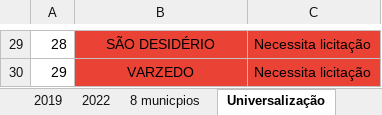
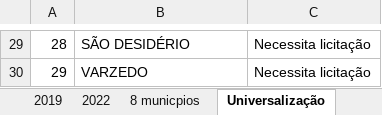
Before and after one commit to DinDja/integral-map, an Excel workbook: MAPAS EDUCAÇÃO INTEGRAL.xlsx, sheet Universalização, drawn as a sheet; only a part is shown, gaps mark what is left out; values as stored, in another font and other column widths than the file's, no borders; charts and pictures not drawn; the diff covers the shown part only; the diff names each change by its address in the sheet, - before the commit and + after, or states it on an @@ line.

```diff
--- a/MAPAS EDUCAÇÃO INTEGRAL.xlsx (sheet Universalização)
+++ b/MAPAS EDUCAÇÃO INTEGRAL.xlsx (sheet Universalização)
-B29:B30 alignment: center
+B29:B30 alignment: left
-B29:C30 fill: #EA4335
+B29:C30 fill: none
```
Also changed, not shown: 9 edited cells and cell formats elsewhere in this sheet, sheet 8 municpios, sheet 2014, sheet 2019, sheet 2022, sheet 2023, sheet 2026, charts or pictures, 3 other files.
